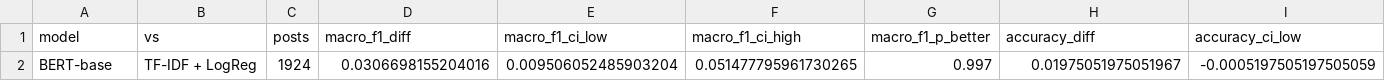
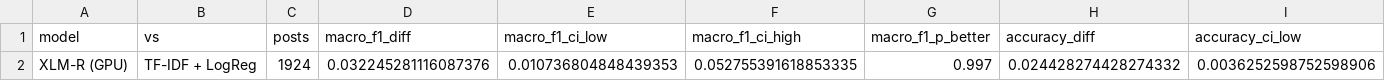
Before and after one commit to aadya197/Hate-Speech-Detection, a CSV file: results/tables/significance_vs_baseline.csv, drawn as a sheet; only a part is shown; removed rows and columns are numbered as before the commit, all else as after; rows hold the shown columns only; the diff names each change by its address in the sheet, - before the commit and + after, or states it on an @@ line.

```diff
--- a/results/tables/significance_vs_baseline.csv
+++ b/results/tables/significance_vs_baseline.csv
-row 2: BERT-base | TF-IDF + LogReg | 1924 | 0.0306698155204016 | 0.009506052485903204 | 0.051477795961730265 | 0.997 | 0.01975051975051967 | -0.0005197505197505059
+row 2: XLM-R (GPU) | TF-IDF + LogReg | 1924 | 0.032245281116087376 | 0.010736804848439353 | 0.052755391618853335 | 0.997 | 0.024428274428274332 | 0.0036252598752598906
```
Also changed, not shown: results/tables/error_confusion_pairs.csv, results/tables/error_examples.csv, 29 other files.
